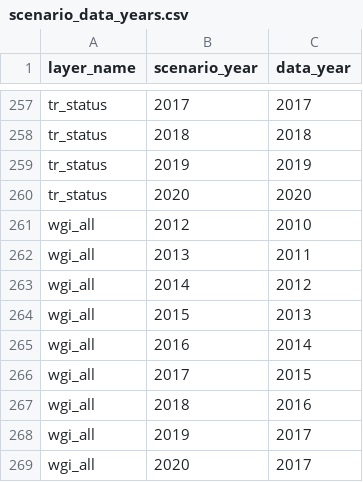
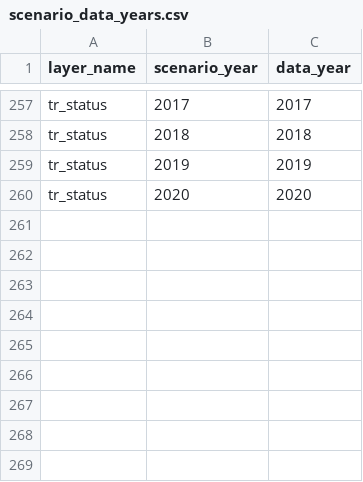
Before and after one commit to OHI-4site/pal-scores, a CSV file: region/conf/scenario_data_years.csv, drawn as a sheet; only a part is shown, gaps mark what is left out.

```diff
--- a/region/conf/scenario_data_years.csv
+++ b/region/conf/scenario_data_years.csv
@@ -260,10 +260 @@ tr_status, 2019, 2019
 tr_status, 2020, 2020
-wgi_all,2012,2010
-wgi_all,2013,2011
-wgi_all,2014,2012
-wgi_all,2015,2013
-wgi_all,2016,2014
-wgi_all,2017,2015
-wgi_all,2018,2016
-wgi_all,2019,2017
-wgi_all,2020,2017
```
Also changed, not shown: region/conf/resilience_categories.csv, region/conf/resilience_matrix.csv, 2 other files.
